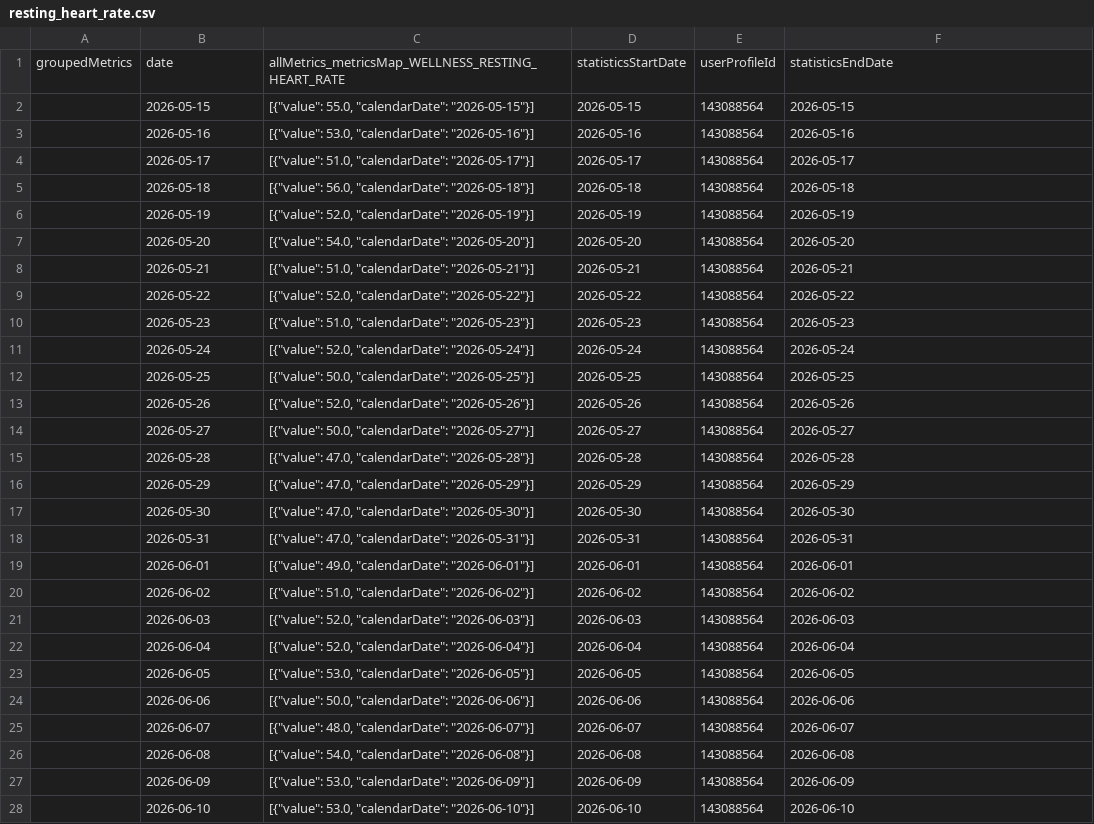
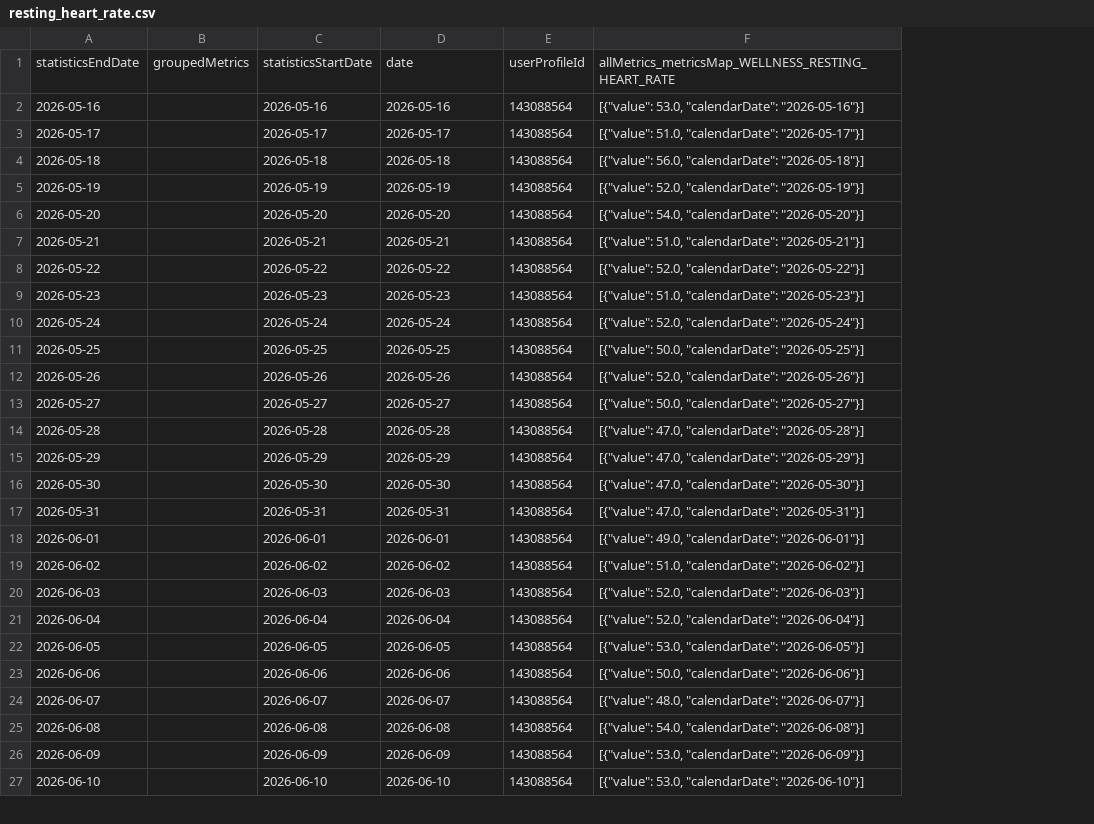
Before and after one commit to MacGoesRunning/garmin-data-MacGoesRunning, a CSV file: resting_heart_rate.csv, drawn as a sheet; only a part is shown; removed rows and columns are numbered as before the commit, all else as after; the diff covers the shown part only; the diff names each change by its address in the sheet, - before the commit and + after, or states it on an @@ line.

```diff
--- a/resting_heart_rate.csv
+++ b/resting_heart_rate.csv
+column A, rows 2-27: 2026-05-16 | 2026-05-17 | 2026-05-18 | 2026-05-19 | 2026-05-20 | 2026-05-21 | 2026-05-22 | 2026-05-23 | 2026-05-24 | 2026-05-25 | 2026-05-26 | 2026-05-27 | 2026-05-28 | 2026-05-29 | 2026-05-30 | 2026-05-31 | 2026-06-01 | 2026-06-02 | 2026-06-03 | 2026-06-04 | 2026-06-05 | 2026-06-06 | 2026-06-07 | 2026-06-08 | 2026-06-09 | 2026-06-10
-column C, rows 3-28: [{"value": 53.0, "calendarDate": "2026-05-16"}] | [{"value": 51.0, "calendarDate": "2026-05-17"}] | [{"value": 56.0, "calendarDate": "2026-05-18"}] | [{"value": 52.0, "calendarDate": "2026-05-19"}] | [{"value": 54.0, "calendarDate": "2026-05-20"}] | [{"value": 51.0, "calendarDate": "2026-05-21"}] | [{"value": 52.0, "calendarDate": "2026-05-22"}] | [{"value": 51.0, "calendarDate": "2026-05-23"}] | [{"value": 52.0, "calendarDate": "2026-05-24"}] | [{"value": 50.0, "calendarDate": "2026-05-25"}] | [{"value": 52.0, "calendarDate": "2026-05-26"}] | [{"value": 50.0, "calendarDate": "2026-05-27"}] | [{"value": 47.0, "calendarDate": "2026-05-28"}] | [{"value": 47.0, "calendarDate": "2026-05-29"}] | [{"value": 47.0, "calendarDate": "2026-05-30"}] | [{"value": 47.0, "calendarDate": "2026-05-31"}] | [{"value": 49.0, "calendarDate": "2026-06-01"}] | [{"value": 51.0, "calendarDate": "2026-06-02"}] | [{"value": 52.0, "calendarDate": "2026-06-03"}] | [{"value": 52.0, "calendarDate": "2026-06-04"}] | [{"value": 53.0, "calendarDate": "2026-06-05"}] | [{"value": 50.0, "calendarDate": "2026-06-06"}] | [{"value": 48.0, "calendarDate": "2026-06-07"}] | [{"value": 54.0, "calendarDate": "2026-06-08"}] | [{"value": 53.0, "calendarDate": "2026-06-09"}] | [{"value": 53.0, "calendarDate": "2026-06-10"}]
-row 1: groupedMetrics | date | allMetrics_metricsMap_WELLNESS_RESTING_HEART_RATE | statisticsStartDate | userProfileId | statisticsEndDate
-row 2:  | 2026-05-15 | [{"value": 55.0, "calendarDate": "2026-05-15"}] | 2026-05-15 | 143088564 | 2026-05-15
+row 1: statisticsEndDate | groupedMetrics | statisticsStartDate | date | userProfileId | allMetrics_metricsMap_WELLNESS_RESTING_HEART_RATE
-F2: 2026-05-16
+F2: [{"value": 53.0, "calendarDate": "2026-05-16"}]
-F3: 2026-05-17
+F3: [{"value": 51.0, "calendarDate": "2026-05-17"}]
-F4: 2026-05-18
+F4: [{"value": 56.0, "calendarDate": "2026-05-18"}]
-F5: 2026-05-19
+F5: [{"value": 52.0, "calendarDate": "2026-05-19"}]
-F6: 2026-05-20
+F6: [{"value": 54.0, "calendarDate": "2026-05-20"}]
-F7: 2026-05-21
+F7: [{"value": 51.0, "calendarDate": "2026-05-21"}]
-F8: 2026-05-22
+F8: [{"value": 52.0, "calendarDate": "2026-05-22"}]
-F9: 2026-05-23
+F9: [{"value": 51.0, "calendarDate": "2026-05-23"}]
-F10: 2026-05-24
+F10: [{"value": 52.0, "calendarDate": "2026-05-24"}]
-F11: 2026-05-25
+F11: [{"value": 50.0, "calendarDate": "2026-05-25"}]
-F12: 2026-05-26
+F12: [{"value": 52.0, "calendarDate": "2026-05-26"}]
-F13: 2026-05-27
+F13: [{"value": 50.0, "calendarDate": "2026-05-27"}]
-F14: 2026-05-28
+F14: [{"value": 47.0, "calendarDate": "2026-05-28"}]
-F15: 2026-05-29
+F15: [{"value": 47.0, "calendarDate": "2026-05-29"}]
-F16: 2026-05-30
+F16: [{"value": 47.0, "calendarDate": "2026-05-30"}]
-F17: 2026-05-31
+F17: [{"value": 47.0, "calendarDate": "2026-05-31"}]
-F18: 2026-06-01
+F18: [{"value": 49.0, "calendarDate": "2026-06-01"}]
-F19: 2026-06-02
+F19: [{"value": 51.0, "calendarDate": "2026-06-02"}]
-F20: 2026-06-03
+F20: [{"value": 52.0, "calendarDate": "2026-06-03"}]
-F21: 2026-06-04
+F21: [{"value": 52.0, "calendarDate": "2026-06-04"}]
-F22: 2026-06-05
+F22: [{"value": 53.0, "calendarDate": "2026-06-05"}]
-F23: 2026-06-06
+F23: [{"value": 50.0, "calendarDate": "2026-06-06"}]
-F24: 2026-06-07
+F24: [{"value": 48.0, "calendarDate": "2026-06-07"}]
-F25: 2026-06-08
+F25: [{"value": 54.0, "calendarDate": "2026-06-08"}]
-F26: 2026-06-09
+F26: [{"value": 53.0, "calendarDate": "2026-06-09"}]
-F27: 2026-06-10
+F27: [{"value": 53.0, "calendarDate": "2026-06-10"}]
```
Also changed, not shown: 1 added row and 64 edited cells elsewhere in this file, activities.csv, body_composition.csv, 6 other files.
